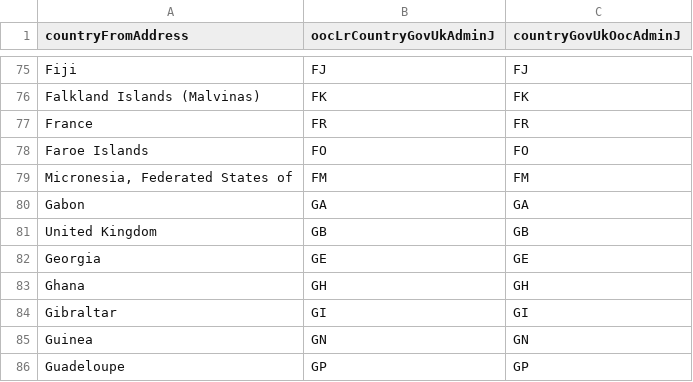
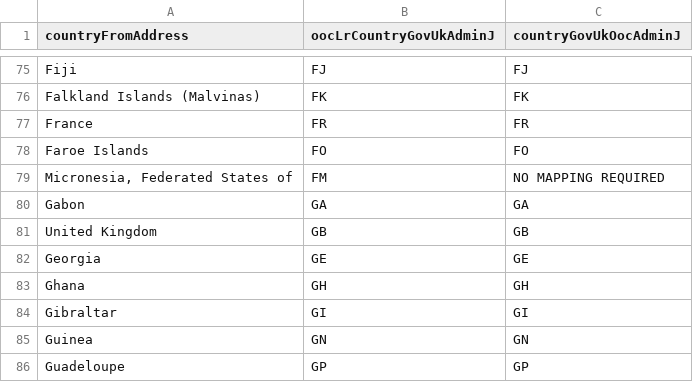
Before and after one commit to hmcts/ARIAMigration-Databrick, a CSV file: ReferenceData/countries_countryFromAddress.csv, drawn as a sheet; only a part is shown, gaps mark what is left out.

```diff
--- a/ReferenceData/countries_countryFromAddress.csv
+++ b/ReferenceData/countries_countryFromAddress.csv
@@ -78,3 +78,3 @@ France,FR,FR
 Faroe Islands,FO,FO
-"Micronesia, Federated States of",FM,FM
+"Micronesia, Federated States of",FM,NO MAPPING REQUIRED
 Gabon,GA,GA
```
Also changed, not shown: ReferenceData/countries_postal.csv, 7 other files.
